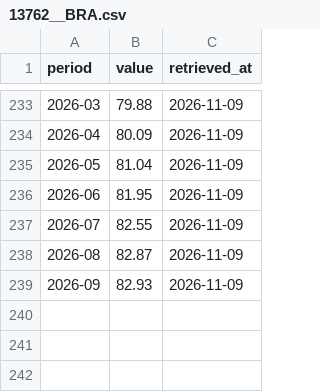
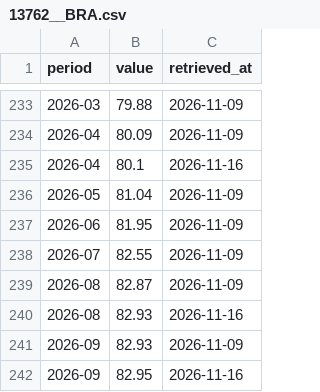
Before and after one commit to brasil-facil/brasil_facil, a CSV file: data/series/sgs/13762__BRA.csv, drawn as a sheet; only a part is shown, gaps mark what is left out; the diff names each change by its address in the sheet, - before the commit and + after, or states it on an @@ line.

```diff
--- a/data/series/sgs/13762__BRA.csv
+++ b/data/series/sgs/13762__BRA.csv
+row 235: 2026-04 | 80.1 | 2026-11-16
+row 240: 2026-08 | 82.93 | 2026-11-16
+row 242: 2026-09 | 82.95 | 2026-11-16
```
Also changed, not shown: data/series/focus/ipca-12m__BRA.csv, data/series/sgs/5727__BRA.csv, 4 other files.
